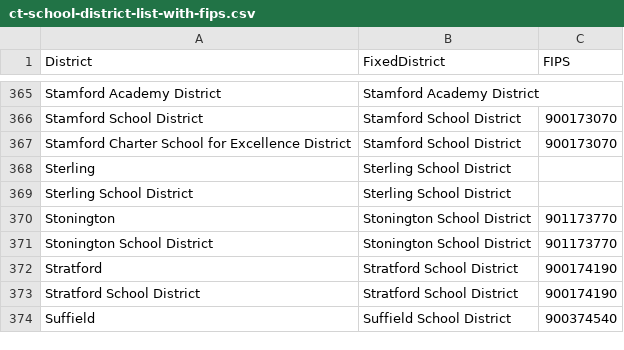
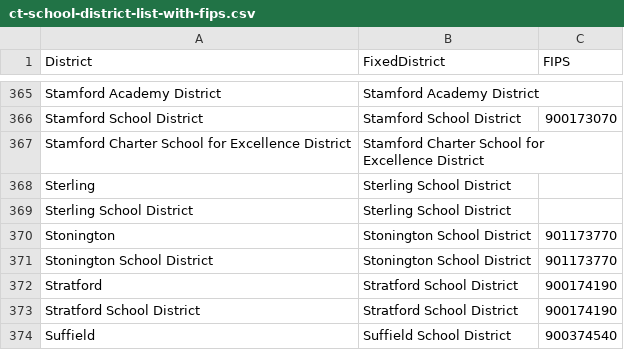
Before and after one commit to CT-Data-Collaborative/ct-school-district-list, a CSV file: ct-school-district-list-with-fips.csv, drawn as a sheet; only a part is shown, gaps mark what is left out.

Commit message:
Updating mapping of Stamford Charter district.

```diff
--- a/ct-school-district-list-with-fips.csv
+++ b/ct-school-district-list-with-fips.csv
@@ -366,3 +366,3 @@ Stamford Academy District,Stamford Academy District,
 Stamford School District,Stamford School District,900173070
-Stamford Charter School for Excellence District,Stamford School District,900173070
+Stamford Charter School for Excellence District,Stamford Charter School for Excellence District,
 Sterling,Sterling School District,
```
